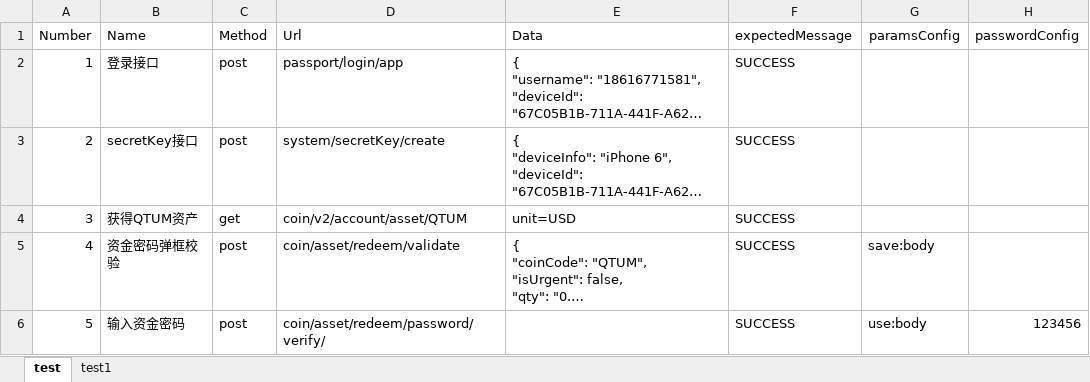
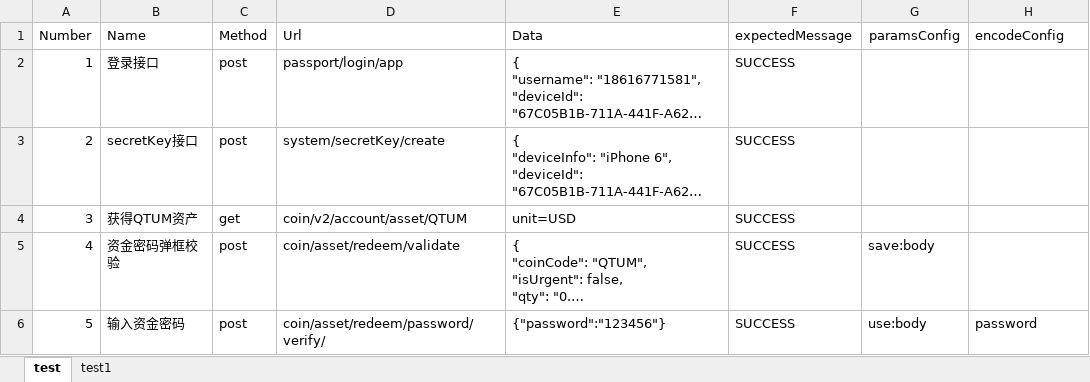
Before and after one commit to Amelia-zhang/TestNGLib, an Excel workbook: target/test-classes/testdata.xlsx, sheet test, drawn as a sheet; long unchanged cells end in …; values as stored, in another font and other column widths than the file's, no borders; the diff names each change by its address in the sheet, - before the commit and + after, or states it on an @@ line.

```diff
--- a/target/test-classes/testdata.xlsx (sheet test)
+++ b/target/test-classes/testdata.xlsx (sheet test)
-H1: passwordConfig
+H1: encodeConfig
-E6 (Data): (empty)
+E6 (Data): {"password":"123456"}
-H6 (encodeConfig): 123456
+H6 (encodeConfig): password
```
Also changed, not shown: 17 other files.
